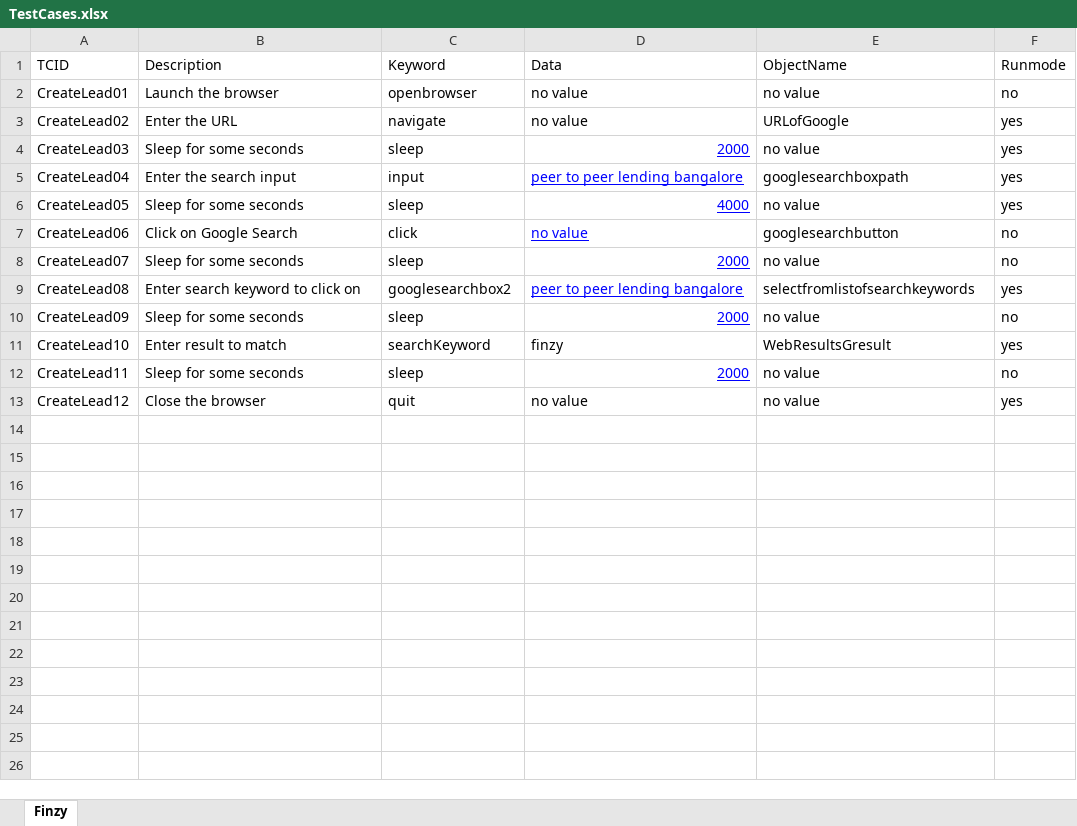
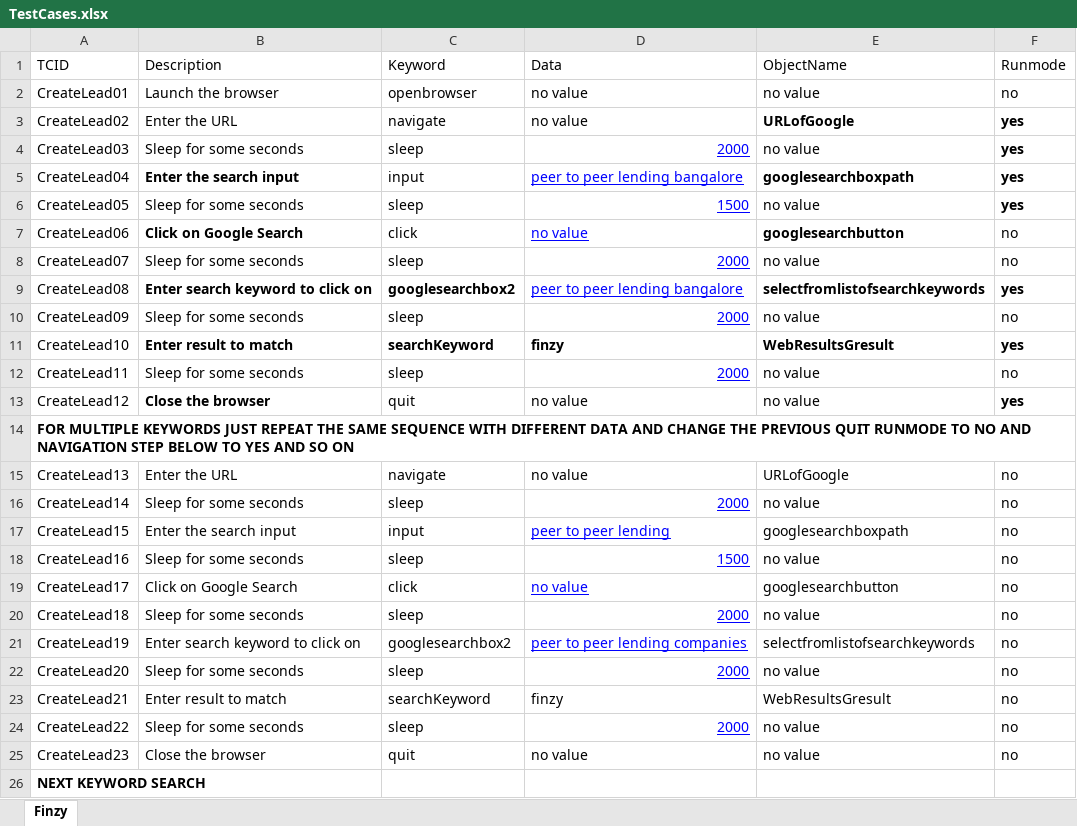
Before and after one commit to abhishekalva06/Google_Search_With_Pagination, an Excel workbook: TestCases/TestCases.xlsx, sheet Finzy, drawn as a sheet; values as stored, in another font and other column widths than the file's, no borders; the diff names each change by its address in the sheet, - before the commit and + after, or states it on an @@ line.

```diff
--- a/TestCases/TestCases.xlsx (sheet Finzy)
+++ b/TestCases/TestCases.xlsx (sheet Finzy)
-E3:F3 bold: off
+E3:F3 bold: on
-F4 bold: off
+F4 bold: on
-B5 bold: off
+B5 bold: on
-E5:F5 bold: off
+E5:F5 bold: on
-D6 (Data): 4000
+D6 (Data): 1500
-F6 bold: off
+F6 bold: on
-B7 bold: off
+B7 bold: on
-E7 bold: off
+E7 bold: on
-B9:C9 bold: off
+B9:C9 bold: on
-E9:F9 bold: off
+E9:F9 bold: on
-B11:F11 bold: off
+B11:F11 bold: on
-B13 bold: off
+B13 bold: on
-F13 bold: off
+F13 bold: on
+row 14: FOR MULTIPLE KEYWORDS JUST REPEAT THE SAME SEQUENCE WITH DIFFERENT DATA AND CHANGE THE PREVIOUS QUIT RUNMODE TO NO AND NAVIGATION STEP BELOW TO YES AND SO ON
+row 15: CreateLead13 | Enter the URL | navigate | no value | URLofGoogle | no
+row 16: CreateLead14 | Sleep for some seconds | sleep | 2000 | no value | no
+row 17: CreateLead15 | Enter the search input | input | peer to peer lending | googlesearchboxpath | no
+row 18: CreateLead16 | Sleep for some seconds | sleep | 1500 | no value | no
+row 19: CreateLead17 | Click on Google Search | click | no value | googlesearchbutton | no
+row 20: CreateLead18 | Sleep for some seconds | sleep | 2000 | no value | no
+row 21: CreateLead19 | Enter search keyword to click on | googlesearchbox2 | peer to peer lending companies | selectfromlistofsearchkeywords | no
+row 22: CreateLead20 | Sleep for some seconds | sleep | 2000 | no value | no
+row 23: CreateLead21 | Enter result to match | searchKeyword | finzy | WebResultsGresult | no
+row 24: CreateLead22 | Sleep for some seconds | sleep | 2000 | no value | no
+row 25: CreateLead23 | Close the browser | quit | no value | no value | no
+row 26: NEXT KEYWORD SEARCH
```
Also changed, not shown: 49 other files.
